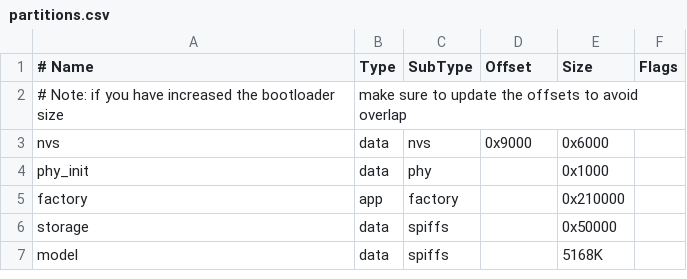
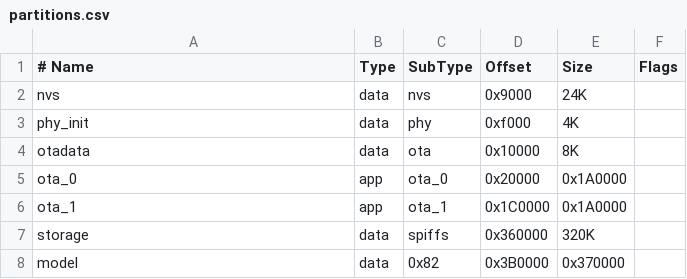
Before and after one commit to oukailin07/pet, a CSV file: pet/partitions.csv, drawn as a sheet.

```diff
--- a/pet/partitions.csv
+++ b/pet/partitions.csv
@@ -1,7 +1,8 @@
 # Name,   Type, SubType, Offset,  Size, Flags
-# Note: if you have increased the bootloader size, make sure to update the offsets to avoid overlap
-nvs,      data, nvs,     0x9000,  0x6000,
-phy_init, data, phy,     ,        0x1000,
-factory,  app,  factory, ,        0x210000,
-storage,  data, spiffs,  ,        0x50000,
-model,  data, spiffs,         , 5168K,
+nvs,      data, nvs,     0x9000,  24K,
+phy_init, data, phy,     0xf000,  4K,
+otadata,  data, ota,     0x10000, 8K,
+ota_0,    app,  ota_0,   0x20000, 0x1A0000,
+ota_1,    app,  ota_1,   0x1C0000, 0x1A0000,
+storage,  data, spiffs,  0x360000, 320K,
+model,    data, 0x82,    0x3B0000, 0x370000,
```
Also changed, not shown: 4 other files.
